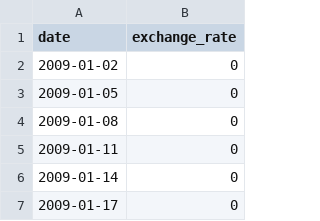
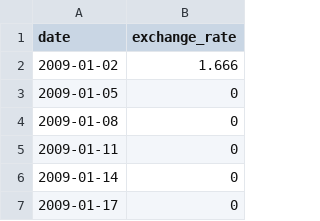
Before and after one commit to m-bachar/CPP-Modules, a CSV file: CPP-09/ex00/data.csv, drawn as a sheet; only a part is shown.

```diff
--- a/CPP-09/ex00/data.csv
+++ b/CPP-09/ex00/data.csv
@@ -1,3 +1,3 @@
 date,exchange_rate
-2009-01-02,0
+2009-01-02,1.666
 2009-01-05,0
```
Also changed, not shown: 9 other files.
